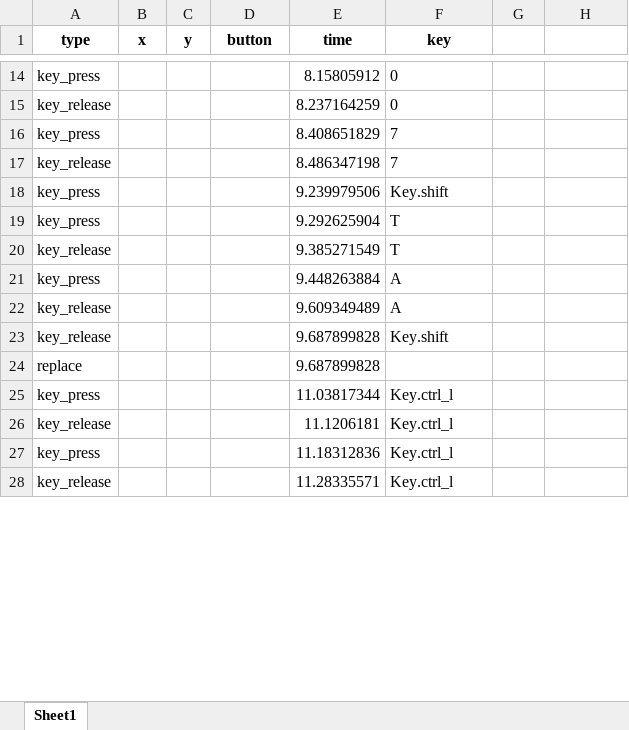
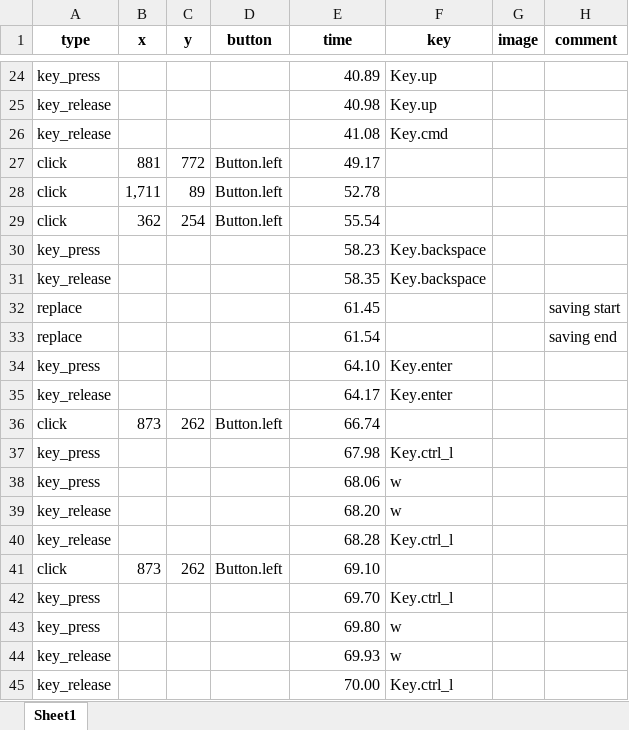
Before and after one commit to hanlin2000/Automation, an Excel workbook: recorded_actions.xlsx, sheet Sheet1, drawn as a sheet; only a part is shown, gaps mark what is left out; values as stored, in another font and other column widths than the file's, no borders; removed rows and columns are numbered as before the commit, all else as after; the diff covers the shown part only; the diff names each change by its address in the sheet, - before the commit and + after, or states it on an @@ line.

Commit message:
Working on home interface; action sequench might need to be tailored for work laptop

```diff
--- a/recorded_actions.xlsx (sheet Sheet1)
+++ b/recorded_actions.xlsx (sheet Sheet1)
-G1: (empty)
+G1: image
-H1: (empty)
+H1: comment
-E24 (time): 8.15805912
+E24 (time): 40.89
-F24:F25 (key): 0
+F24:F25 (key): Key.up
-E25 (time): 8.237164259
+E25 (time): 40.98
-row 16: key_press |  |  |  | 8.408651829 | 7
-E26 (time): 8.486347198
+E26 (time): 41.08
-F26 (key): 7
+F26 (key): Key.cmd
+row 27: click | 881 | 772 | Button.left | 49.17
+row 28: click | 1,711 | 89 | Button.left | 52.78
+row 29: click | 362 | 254 | Button.left | 55.54
-E30 (time): 9.239979506
+E30 (time): 58.23
-F30 (key): Key.shift
+F30 (key): Key.backspace
-row 19: key_press |  |  |  | 9.292625904 | T
-E31 (time): 9.385271549
+E31 (time): 58.35
-F31 (key): T
+F31 (key): Key.backspace
+row 32: replace |  |  |  | 61.45 |  |  | saving start
+row 33: replace |  |  |  | 61.54 |  |  | saving end
-E34 (time): 9.448263884
+E34 (time): 64.10
-F34 (key): A
+F34 (key): Key.enter
-row 22: key_release |  |  |  | 9.609349489 | A
-E35 (time): 9.687899828
+E35 (time): 64.17
-F35 (key): Key.shift
+F35 (key): Key.enter
-row 24: replace |  |  |  | 9.687899828
+row 36: click | 873 | 262 | Button.left | 66.74
-E37 (time): 11.03817344
+E37 (time): 67.98
+row 38: key_press |  |  |  | 68.06 | w
+row 39: key_release |  |  |  | 68.20 | w
-E40 (time): 11.1206181
+E40 (time): 68.28
+row 41: click | 873 | 262 | Button.left | 69.10
-E42 (time): 11.18312836
+E42 (time): 69.70
+row 43: key_press |  |  |  | 69.80 | w
+row 44: key_release |  |  |  | 69.93 | w
-E45 (time): 11.28335571
+E45 (time): 70.00
```
Also changed, not shown: 16 added rows, 2 removed rows and 25 edited cells elsewhere in this sheet, 11 other files.
